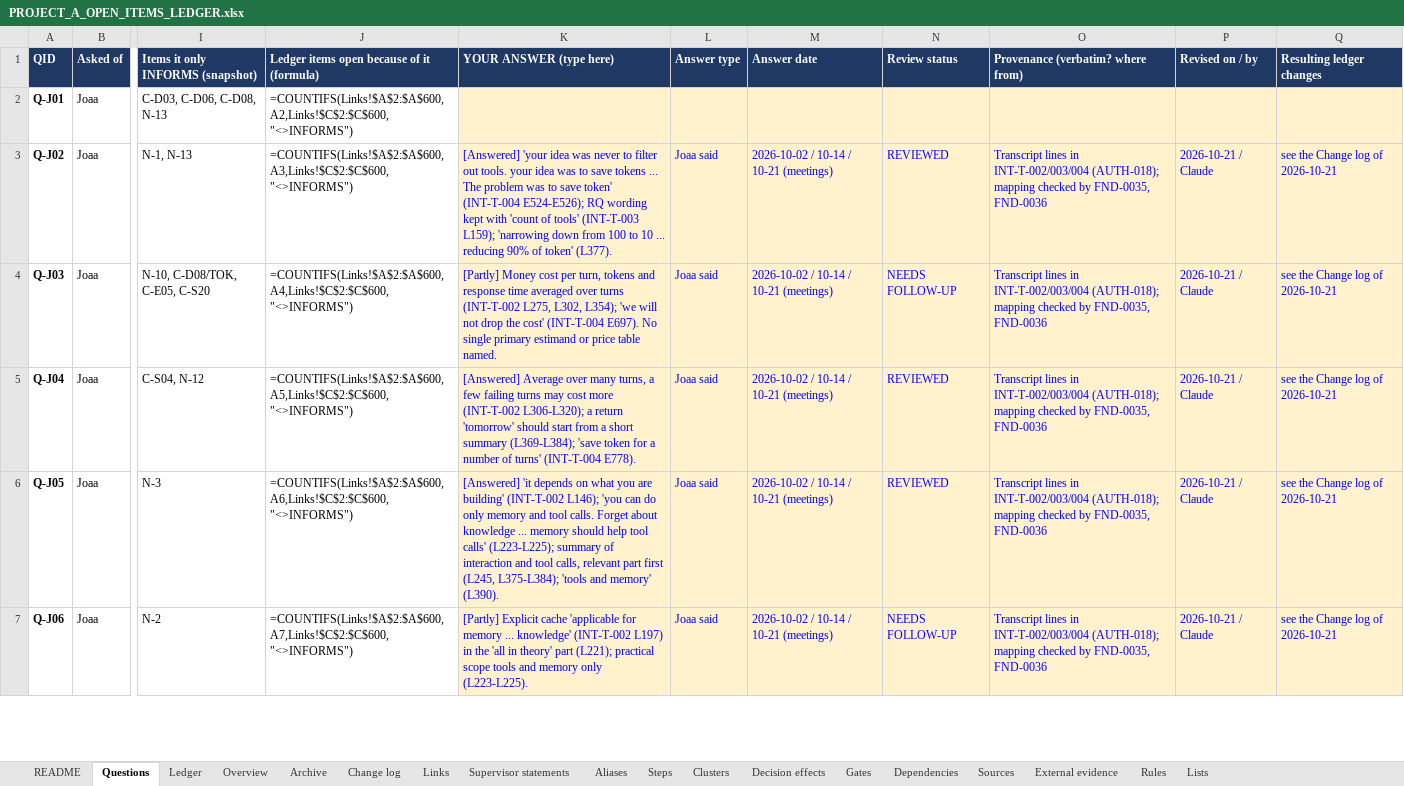
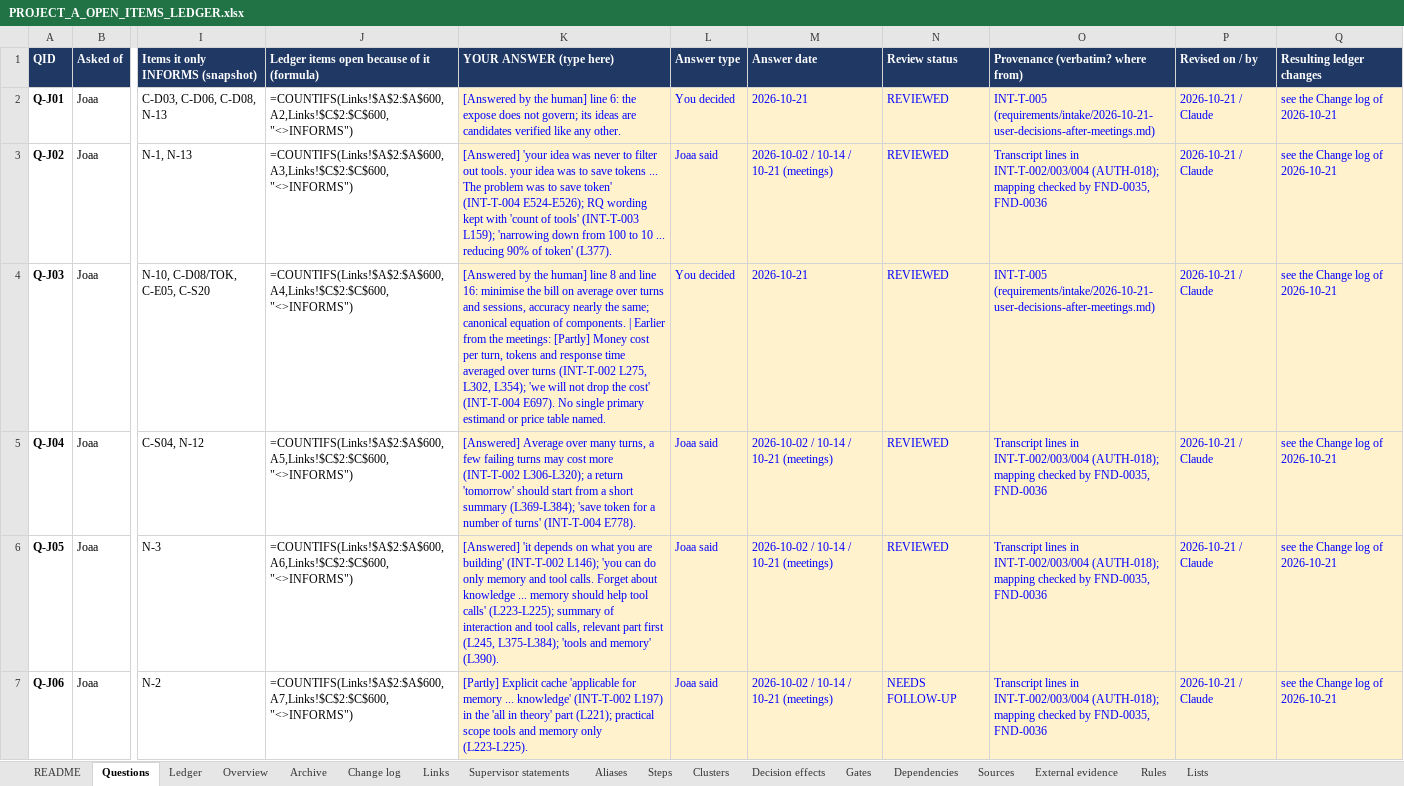
Before and after one commit to omarelansary/thesis-policy-design, an Excel workbook: design/ledger/PROJECT_A_OPEN_ITEMS_LEDGER.xlsx, sheet Questions, drawn as a sheet; only a part is shown, gaps mark what is left out; values as stored, in another font and other column widths than the file's, no borders; formulas without a stored value are shown as written; conditional formats not drawn; the diff covers the shown part only; the diff names each change by its address in the sheet, - before the commit and + after, or states it on an @@ line.

```diff
--- a/design/ledger/PROJECT_A_OPEN_ITEMS_LEDGER.xlsx (sheet Questions)
+++ b/design/ledger/PROJECT_A_OPEN_ITEMS_LEDGER.xlsx (sheet Questions)
-K2 (YOUR ANSWER (type here)): (empty)
+K2 (YOUR ANSWER (type here)): [Answered by the human] line 6: the expose does not govern; its ideas are candidates verified like any other.
-L2 (Answer type): (empty)
+L2 (Answer type): You decided
-M2 (Answer date): (empty)
+M2 (Answer date): 2026-10-21
-N2 (Review status): (empty)
+N2 (Review status): REVIEWED
-O2: (empty)
+O2: INT-T-005 (requirements/intake/2026-10-21-user-decisions-after-meetings.md)
-P2 (Revised on / by): (empty)
+P2 (Revised on / by): 2026-10-21 / Claude
-Q2 (Resulting ledger changes): (empty)
+Q2 (Resulting ledger changes): see the Change log of 2026-10-21
-K4 (YOUR ANSWER (type here)): [Partly] Money…
+K4 (YOUR ANSWER (type here)): [Answered by the human] line 8 and line 16: minimise the bill on average over turns and sessions, accuracy nearly the same; canonical equation of components. | Earlier from the meetings: [Partly] Money…
-L4 (Answer type): Joaa said
+L4 (Answer type): You decided
-M4 (Answer date): 2026-10-02 / 10-14 / 10-21 (meetings)
+M4 (Answer date): 2026-10-21
-N4 (Review status): NEEDS FOLLOW-UP
+N4 (Review status): REVIEWED
-O4: Transcript lines in INT-T-002/003/004 (AUTH-018); mapping checked by FND-0035, FND-0036
+O4: INT-T-005 (requirements/intake/2026-10-21-user-decisions-after-meetings.md)
```
Also changed, not shown: 71 edited cells elsewhere in this sheet, sheet Ledger, sheet Change log, sheet Archive, sheet Steps, sheet Gates, sheet README, 19 other files.
